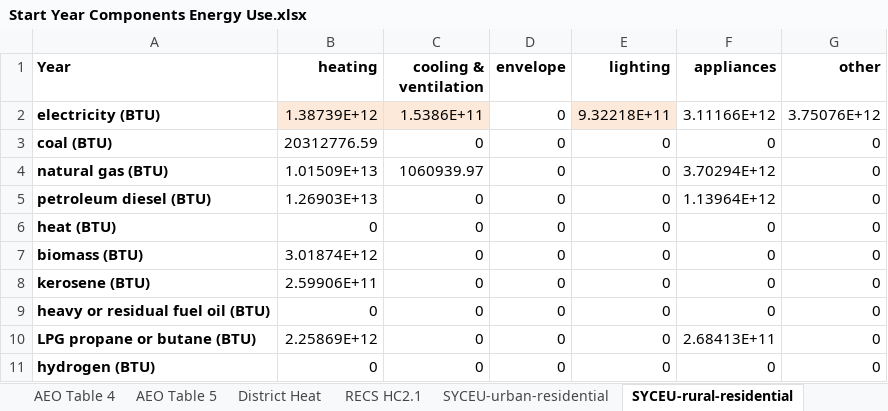
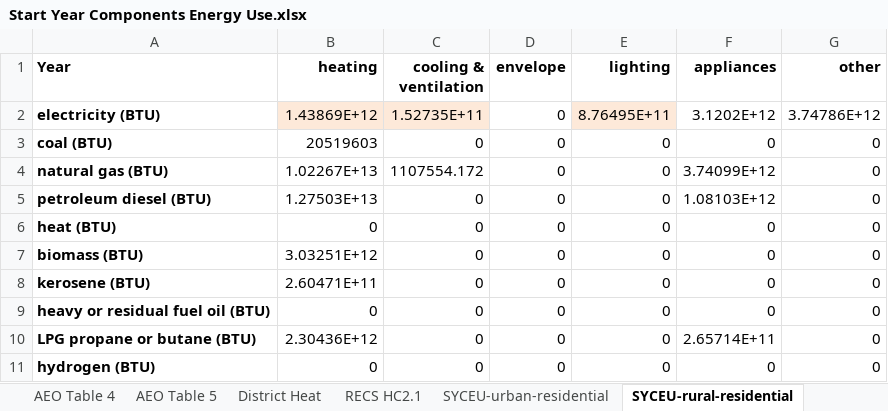
Before and after one commit to EnergyInnovation/eps-maine, an Excel workbook: InputData/bldgs/SYCEU/Start Year Components Energy Use.xlsx, sheet SYCEU-rural-residential, drawn as a sheet; values as stored, in another font and other column widths than the file's, no borders; the diff names each change by its address in the sheet, - before the commit and + after, or states it on an @@ line.

```diff
--- a/InputData/bldgs/SYCEU/Start Year Components Energy Use.xlsx (sheet SYCEU-rural-residential)
+++ b/InputData/bldgs/SYCEU/Start Year Components Energy Use.xlsx (sheet SYCEU-rural-residential)
-B2 (heating): 1.38739E+12
+B2 (heating): 1.43869E+12
-C2 (cooling & ventilation): 1.5386E+11
+C2 (cooling & ventilation): 1.52735E+11
-E2 (lighting): 9.32218E+11
+E2 (lighting): 8.76495E+11
-F2 (appliances): 3.11166E+12
+F2 (appliances): 3.1202E+12
-G2 (other): 3.75076E+12
+G2 (other): 3.74786E+12
-B3 (heating): 20312776.59
+B3 (heating): 20519603
-B4 (heating): 1.01509E+13
+B4 (heating): 1.02267E+13
-C4 (cooling & ventilation): 1060939.97
+C4 (cooling & ventilation): 1107554.172
-F4 (appliances): 3.70294E+12
+F4 (appliances): 3.74099E+12
-B5 (heating): 1.26903E+13
+B5 (heating): 1.27503E+13
-F5 (appliances): 1.13964E+12
+F5 (appliances): 1.08103E+12
-B7 (heating): 3.01874E+12
+B7 (heating): 3.03251E+12
-B8 (heating): 2.59906E+11
+B8 (heating): 2.60471E+11
-B10 (heating): 2.25869E+12
+B10 (heating): 2.30436E+12
-F10 (appliances): 2.68413E+11
+F10 (appliances): 2.65714E+11
```
Also changed, not shown: sheet SYCEU-urban-residential, sheet SYCEU-commercial, InputData/bldgs/SYDEC/Start Year Distributed Electricity Capacity.xlsx, InputData/ctrl-settings/EoSEUwGDPiR/Elasticity of Sectoral Energy Use wrt Per Capita GDP in Recession.xlsx, 48 other files.
